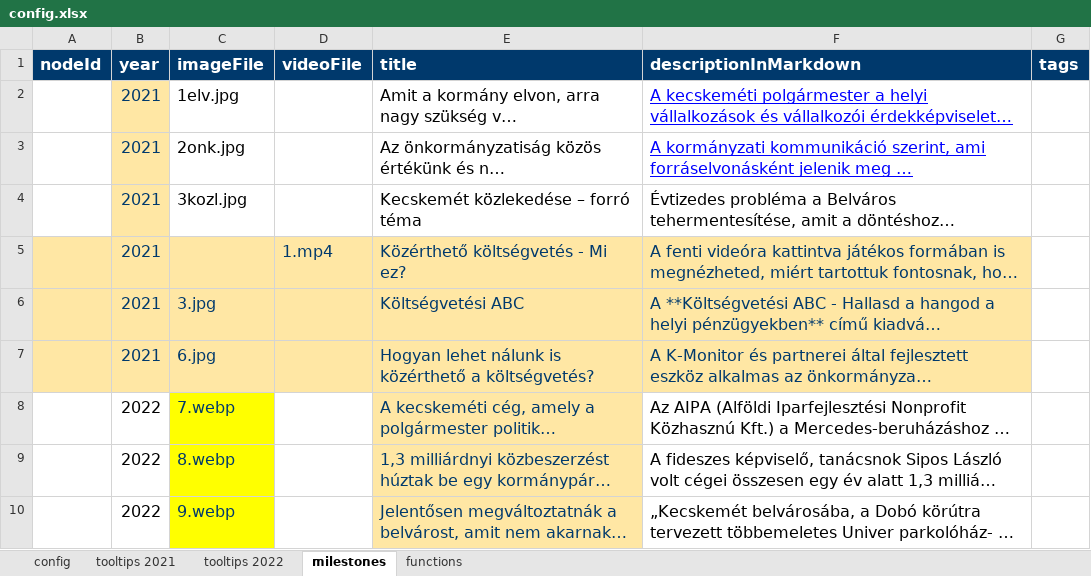
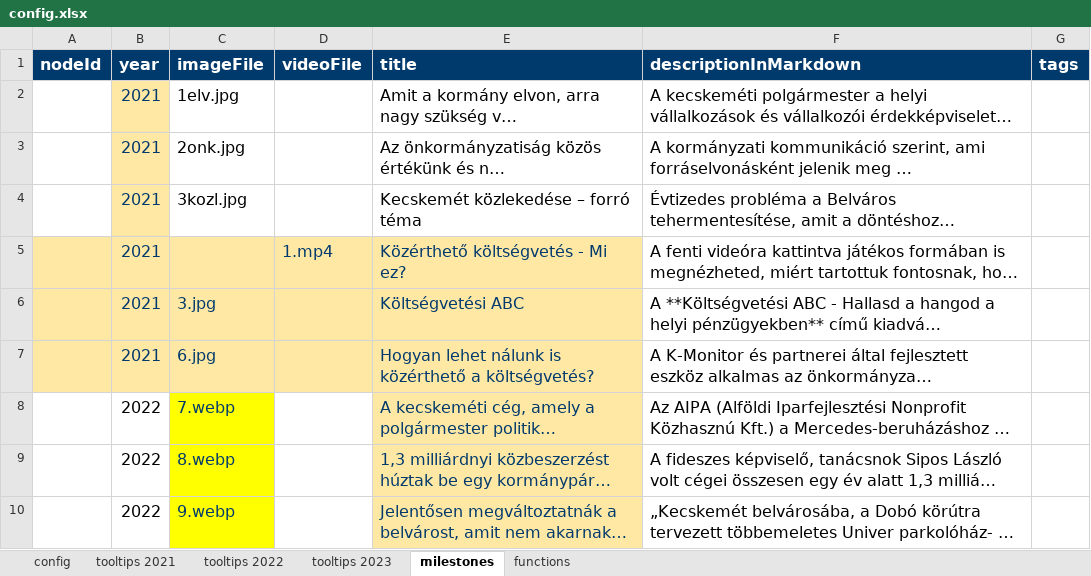
Before and after one commit to k-monitor/onkormanyzati-koltsegvetes-v2, an Excel workbook: input/config.xlsx, sheet milestones, drawn as a sheet; only a part is shown; long unchanged cells end in …; values as stored, in another font and other column widths than the file's, no borders; the diff covers the shown part only; the diff names each change by its address in the sheet, - before the commit and + after, or states it on an @@ line.

```diff
--- a/input/config.xlsx (sheet milestones)
+++ b/input/config.xlsx (sheet milestones)
+sheet tab: tooltips 2023
@@ F2:F3 underline: on → off, text colour: #0000FF → black @@
@@ F5:F7 fill: #FFE7A4 → none, text colour: #00396C → black @@
```
Also changed, not shown: 3 added rows and cell formats elsewhere in this sheet, sheet config, input/budget.xlsx, 1 other file.
